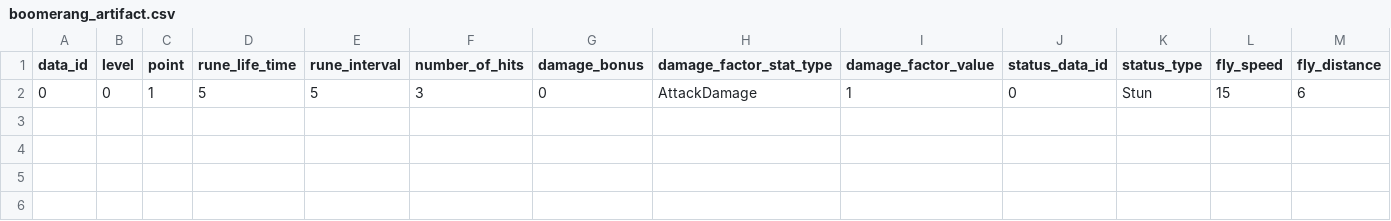
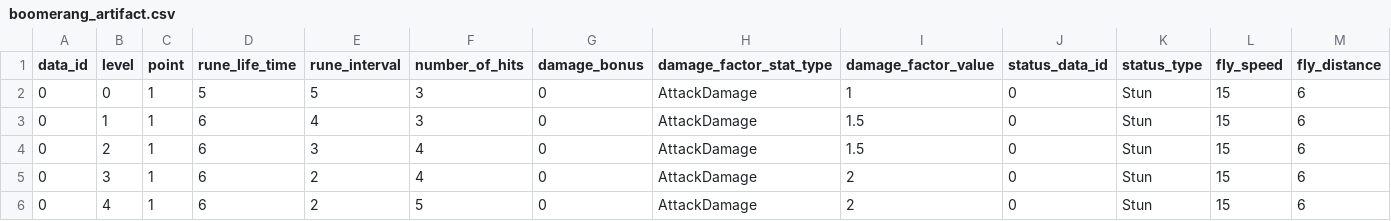
Before and after one commit to Chidt12/simple_action_rougelike, a CSV file: SimpleActionRoguelike/Assets/_Game/Csv/mechanics/artifact/boomerang_artifact.csv, drawn as a sheet; only a part is shown; rows hold the shown columns only; the diff names each change by its address in the sheet, - before the commit and + after, or states it on an @@ line.

```diff
--- a/SimpleActionRoguelike/Assets/_Game/Csv/mechanics/artifact/boomerang_artifact.csv
+++ b/SimpleActionRoguelike/Assets/_Game/Csv/mechanics/artifact/boomerang_artifact.csv
+row 3: 0 | 1 | 1 | 6 | 4 | 3 | 0 | AttackDamage | 1.5 | 0 | Stun | 15 | 6
+row 4: 0 | 2 | 1 | 6 | 3 | 4 | 0 | AttackDamage | 1.5 | 0 | Stun | 15 | 6
+row 5: 0 | 3 | 1 | 6 | 2 | 4 | 0 | AttackDamage | 2 | 0 | Stun | 15 | 6
+row 6: 0 | 4 | 1 | 6 | 2 | 5 | 0 | AttackDamage | 2 | 0 | Stun | 15 | 6
```
Also changed, not shown: SimpleActionRoguelike/Assets/_Game/Csv/mechanics/artifact/buff_all_stats_artifact.csv, SimpleActionRoguelike/Assets/_Game/Csv/mechanics/artifact/create_buff_flag_artifact.csv, 7 other files.
